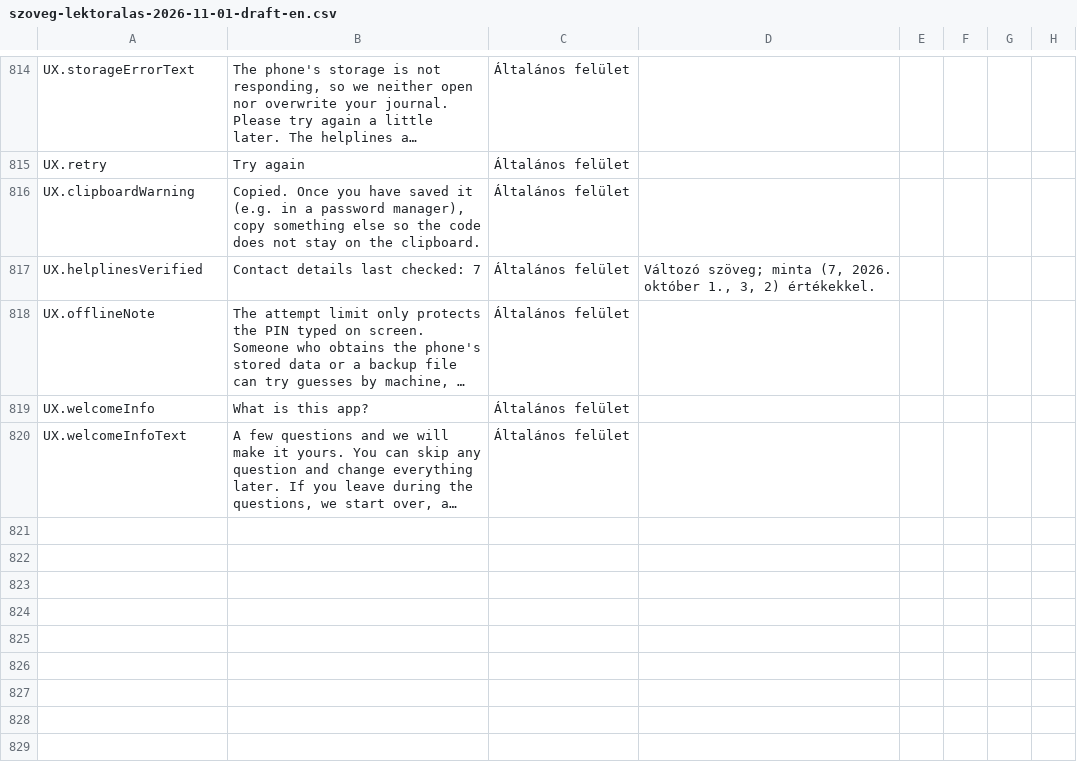
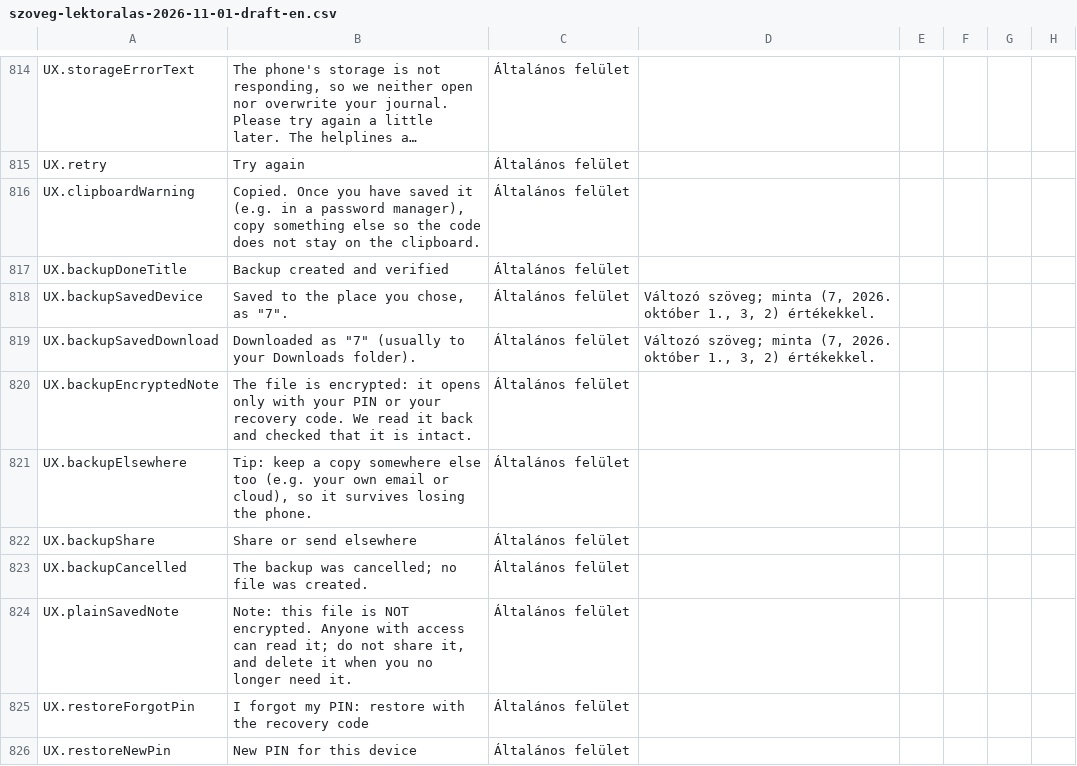
Before and after one commit to levi20003/Sober, a CSV file: docs/review/szoveg-lektoralas-2026-11-01-draft-en.csv, drawn as a sheet; only a part is shown, gaps mark what is left out; the shorter side is filled out with more unchanged rows; long unchanged cells end in …; the diff covers the shown part only; the diff names each change by its address in the sheet, - before the commit and + after, or states it on an @@ line.

```diff
--- a/docs/review/szoveg-lektoralas-2026-11-01-draft-en.csv
+++ b/docs/review/szoveg-lektoralas-2026-11-01-draft-en.csv
+row 817: UX.backupDoneTitle | Backup created and verified | Általános felület
+row 818: UX.backupSavedDevice | Saved to the place you chose, as "7". | Általános felület | Változó szöveg; minta (7, 2026. október 1., 3, 2) értékekkel.
+row 819: UX.backupSavedDownload | Downloaded as "7" (usually to your Downloads folder). | Általános felület | Változó szöveg; minta (7, 2026. október 1., 3, 2) értékekkel.
+row 820: UX.backupEncryptedNote | The file is encrypted: it opens only with your PIN or your recovery code. We read it back and checked that it is intact. | Általános felület
+row 821: UX.backupElsewhere | Tip: keep a copy somewhere else too (e.g. your own email or cloud), so it survives losing the phone. | Általános felület
+row 822: UX.backupShare | Share or send elsewhere | Általános felület
+row 823: UX.backupCancelled | The backup was cancelled; no file was created. | Általános felület
+row 824: UX.plainSavedNote | Note: this file is NOT encrypted. Anyone with access can read it; do not share it, and delete it when you no longer need it. | Általános felület
+row 825: UX.restoreForgotPin | I forgot my PIN: restore with the recovery code | Általános felület
+row 826: UX.restoreNewPin | New PIN for this device | Általános felület
```
Also changed, not shown: 10 added rows and 4 edited cells elsewhere in this file, docs/review/szoveg-lektoralas-2026-10-26-draft.csv, 42 other files.
